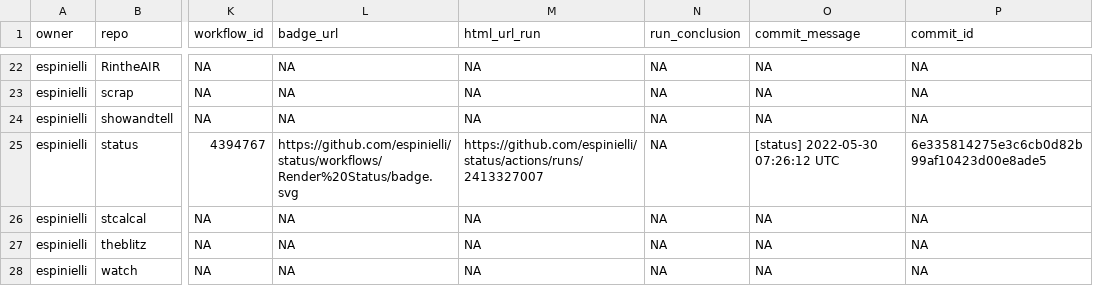
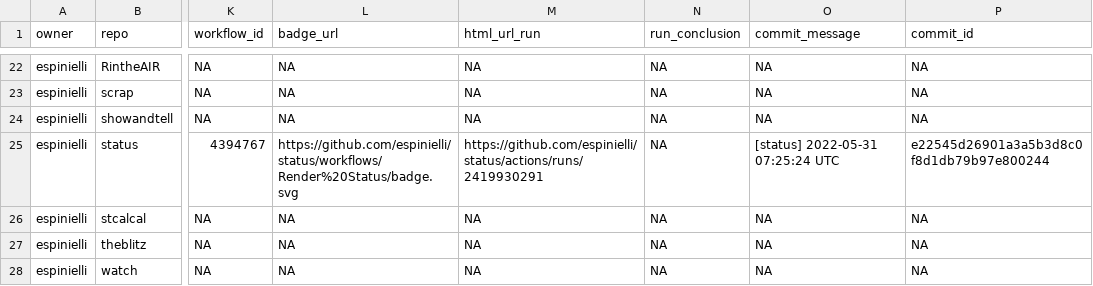
Before and after one commit to espinielli/status, a CSV file: repos.csv, drawn as a sheet; only a part is shown, gaps mark what is left out; the diff names each change by its address in the sheet, - before the commit and + after, or states it on an @@ line.

```diff
--- a/repos.csv
+++ b/repos.csv
-M25 (html_url_run): https://github.com/espinielli/status/actions/runs/2413327007
+M25 (html_url_run): https://github.com/espinielli/status/actions/runs/2419930291
-O25 (commit_message): [status] 2022-05-30 07:26:12 UTC
+O25 (commit_message): [status] 2022-05-31 07:25:24 UTC
-P25 (commit_id): 6e335814275e3c6cb0d82b99af10423d00e8ade5
+P25 (commit_id): e22545d26901a3a5b3d8c0f8d1db79b97e800244
```
Also changed, not shown: 1 other file.
